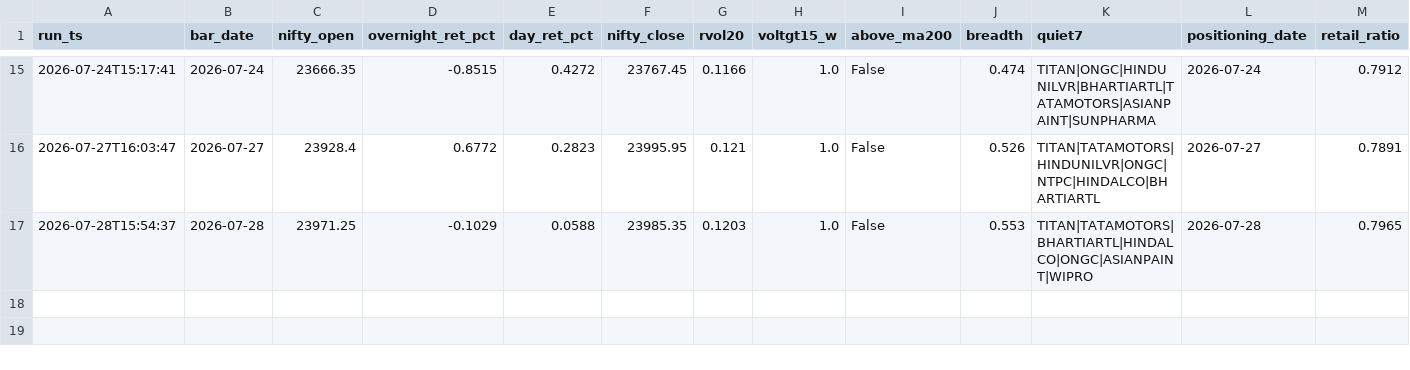
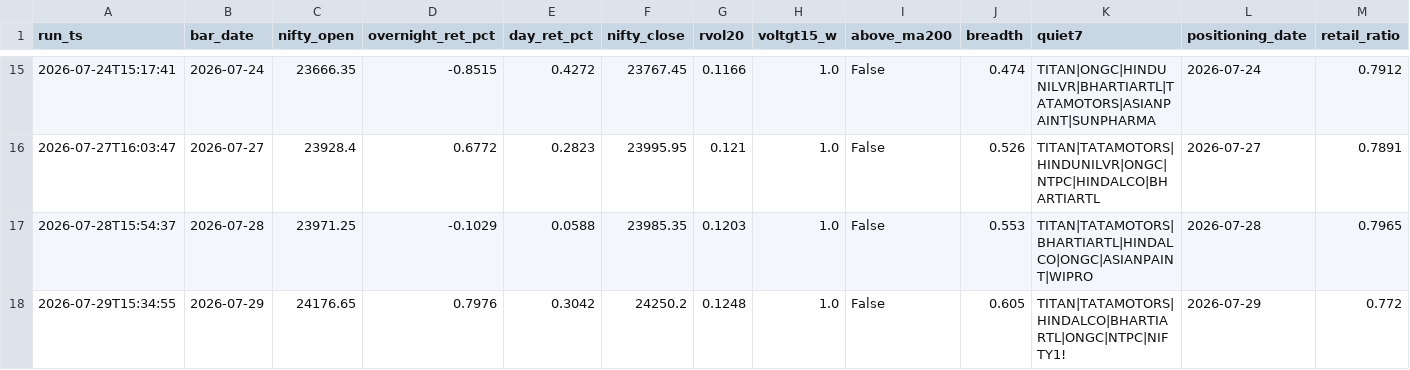
Before and after one commit to BaponChoudhury/TradeNifty, a CSV file: forward_log.csv, drawn as a sheet; only a part is shown, gaps mark what is left out; rows hold the shown columns only; the diff names each change by its address in the sheet, - before the commit and + after, or states it on an @@ line.

Commit message:
signal log 2026-07-29

```diff
--- a/forward_log.csv
+++ b/forward_log.csv
+row 18: 2026-07-29T15:34:55 | 2026-07-29 | 24176.65 | 0.7976 | 0.3042 | 24250.2 | 0.1248 | 1.0 | False | 0.605 | TITAN|TATAMOTORS|HINDALCO|BHARTIARTL|ONGC|NTPC|NIFTY1! | 2026-07-29 | 0.772
```
Also changed, not shown: fii_positioning.csv.
